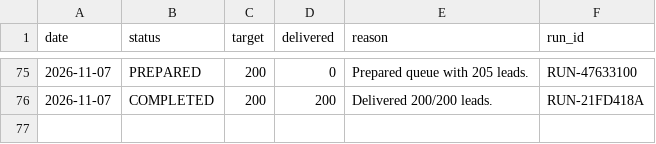
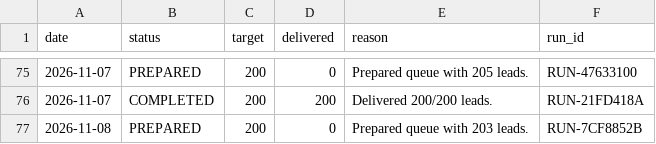
Before and after one commit to ayushdesign4/daily-lead-agent, a CSV file: data/daily_runs.csv, drawn as a sheet; only a part is shown, gaps mark what is left out; the diff names each change by its address in the sheet, - before the commit and + after, or states it on an @@ line.

```diff
--- a/data/daily_runs.csv
+++ b/data/daily_runs.csv
+row 77: 2026-11-08 | PREPARED | 200 | 0 | Prepared queue with 203 leads. | RUN-7CF8852B
```
Also changed, not shown: 6 other files.
